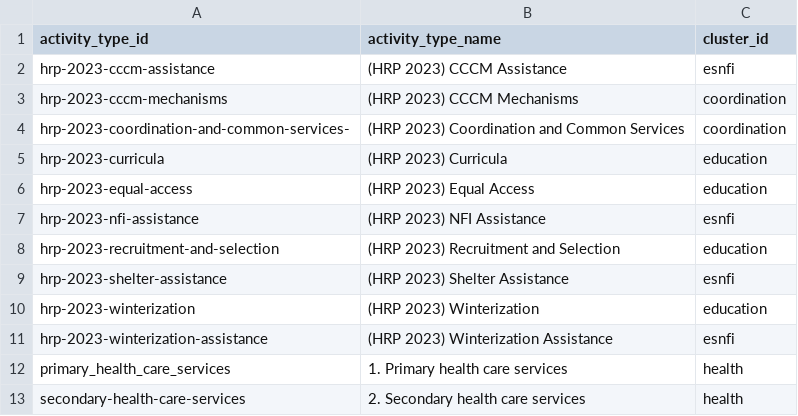
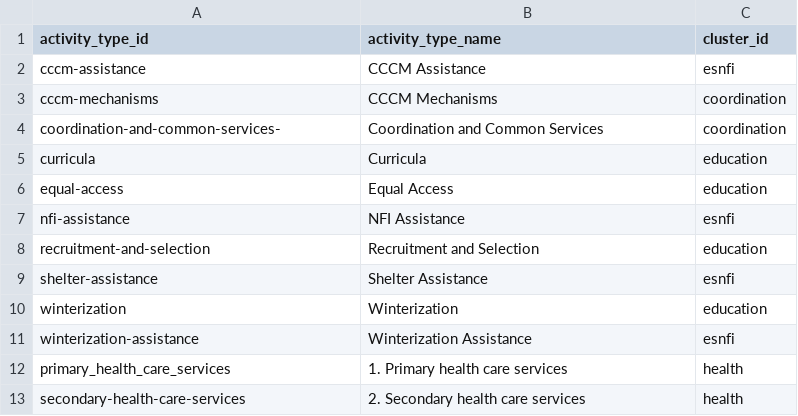
Before and after one commit to iMMAP/rh, a CSV file: scripts/data/updated_nov_2023/activity_domains.csv, drawn as a sheet; only a part is shown.

```diff
--- a/scripts/data/updated_nov_2023/activity_domains.csv
+++ b/scripts/data/updated_nov_2023/activity_domains.csv
@@ -1,12 +1,12 @@
 activity_type_id,activity_type_name,cluster_id
-hrp-2023-cccm-assistance,(HRP 2023) CCCM Assistance,esnfi
-hrp-2023-cccm-mechanisms,(HRP 2023) CCCM Mechanisms,coordination
-hrp-2023-coordination-and-common-services-,(HRP 2023) Coordination and Common Services ,coordination
-hrp-2023-curricula,(HRP 2023) Curricula,education
-hrp-2023-equal-access,(HRP 2023) Equal Access,education
-hrp-2023-nfi-assistance,(HRP 2023) NFI Assistance,esnfi
-hrp-2023-recruitment-and-selection,(HRP 2023) Recruitment and Selection,education
-hrp-2023-shelter-assistance,(HRP 2023) Shelter Assistance,esnfi
-hrp-2023-winterization,(HRP 2023) Winterization,education
-hrp-2023-winterization-assistance,(HRP 2023) Winterization Assistance,esnfi
+cccm-assistance,CCCM Assistance,esnfi
+cccm-mechanisms,CCCM Mechanisms,coordination
+coordination-and-common-services-,Coordination and Common Services ,coordination
+curricula,Curricula,education
+equal-access,Equal Access,education
+nfi-assistance,NFI Assistance,esnfi
+recruitment-and-selection,Recruitment and Selection,education
+shelter-assistance,Shelter Assistance,esnfi
+winterization,Winterization,education
+winterization-assistance,Winterization Assistance,esnfi
 primary_health_care_services,1. Primary health care services,health
```
Also changed, not shown: scripts/data/updated_nov_2023/activity_details.csv, scripts/data/updated_nov_2023/activity_types.csv, 1 other file.
